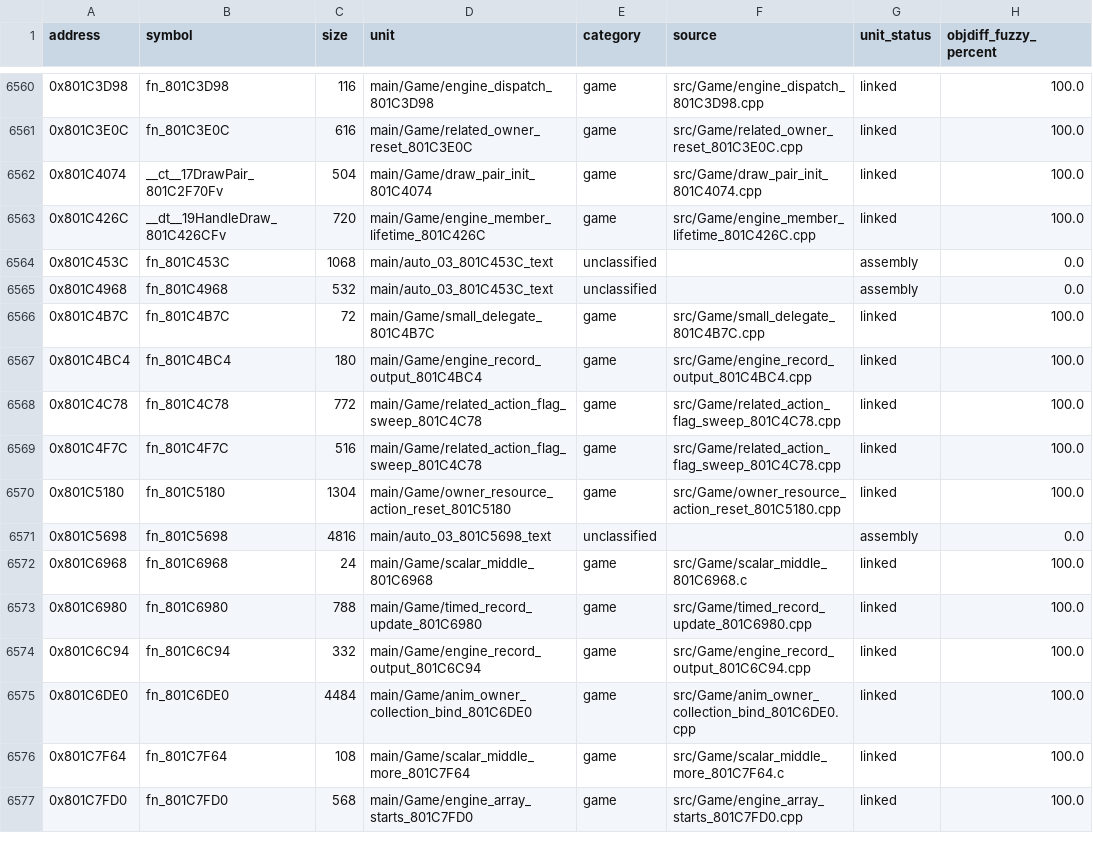
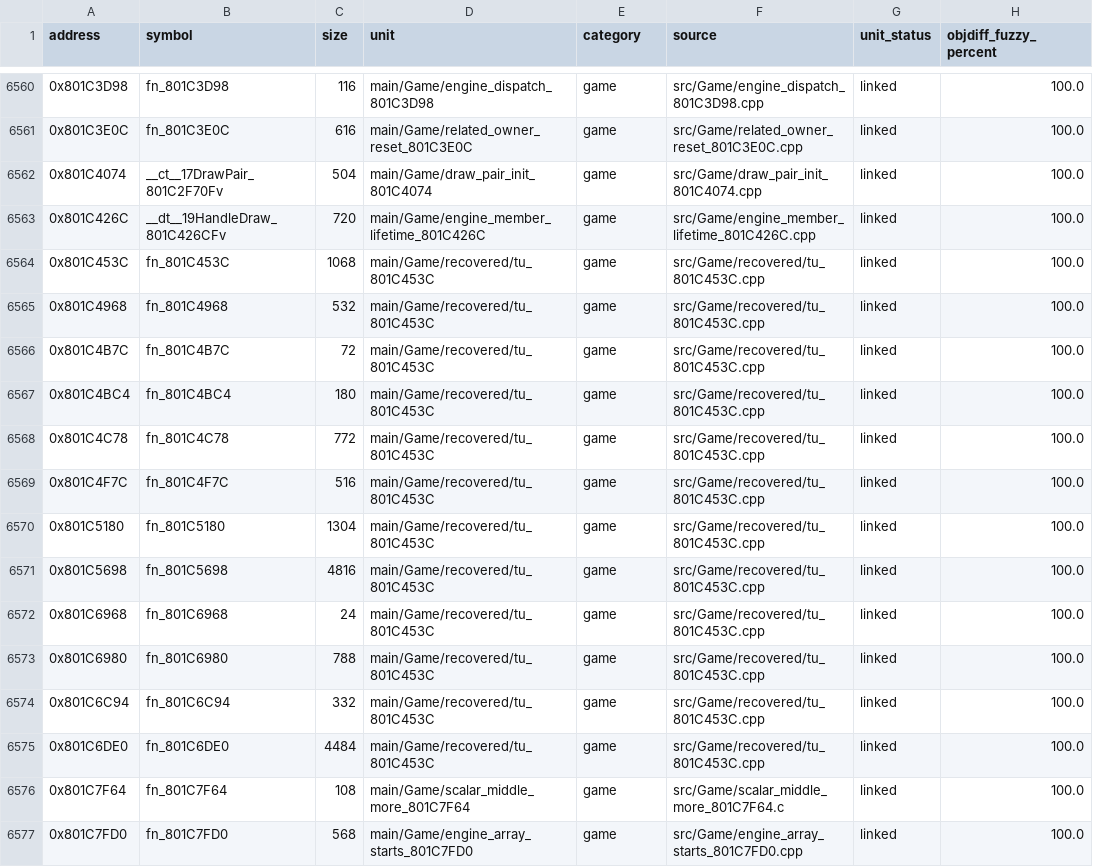
Before and after one commit to eigenstuffs/rotfd, a CSV file: progress/GSQE78-functions.csv, drawn as a sheet; only a part is shown, gaps mark what is left out.

```diff
--- a/progress/GSQE78-functions.csv
+++ b/progress/GSQE78-functions.csv
@@ -6563,14 +6563,14 @@ address,symbol,size,unit,category,source,unit_status,objdiff_fuzzy_percent
 0x801C426C,__dt__19HandleDraw_801C426CFv,720,main/Game/engine_member_lifetime_801C426C,game,src/Game/engine_member_lifetime_801C426C.cpp,linked,100.0
-0x801C453C,fn_801C453C,1068,main/auto_03_801C453C_text,unclassified,,assembly,0.0
-0x801C4968,fn_801C4968,532,main/auto_03_801C453C_text,unclassified,,assembly,0.0
-0x801C4B7C,fn_801C4B7C,72,main/Game/small_delegate_801C4B7C,game,src/Game/small_delegate_801C4B7C.cpp,linked,100.0
-0x801C4BC4,fn_801C4BC4,180,main/Game/engine_record_output_801C4BC4,game,src/Game/engine_record_output_801C4BC4.cpp,linked,100.0
-0x801C4C78,fn_801C4C78,772,main/Game/related_action_flag_sweep_801C4C78,game,src/Game/related_action_flag_sweep_801C4C78.cpp,linked,100.0
-0x801C4F7C,fn_801C4F7C,516,main/Game/related_action_flag_sweep_801C4C78,game,src/Game/related_action_flag_sweep_801C4C78.cpp,linked,100.0
-0x801C5180,fn_801C5180,1304,main/Game/owner_resource_action_reset_801C5180,game,src/Game/owner_resource_action_reset_801C5180.cpp,linked,100.0
-0x801C5698,fn_801C5698,4816,main/auto_03_801C5698_text,unclassified,,assembly,0.0
-0x801C6968,fn_801C6968,24,main/Game/scalar_middle_801C6968,game,src/Game/scalar_middle_801C6968.c,linked,100.0
-0x801C6980,fn_801C6980,788,main/Game/timed_record_update_801C6980,game,src/Game/timed_record_update_801C6980.cpp,linked,100.0
-0x801C6C94,fn_801C6C94,332,main/Game/engine_record_output_801C6C94,game,src/Game/engine_record_output_801C6C94.cpp,linked,100.0
-0x801C6DE0,fn_801C6DE0,4484,main/Game/anim_owner_collection_bind_801C6DE0,game,src/Game/anim_owner_collection_bind_801C6DE0.cpp,linked,100.0
+0x801C453C,fn_801C453C,1068,main/Game/recovered/tu_801C453C,game,src/Game/recovered/tu_801C453C.cpp,linked,100.0
+0x801C4968,fn_801C4968,532,main/Game/recovered/tu_801C453C,game,src/Game/recovered/tu_801C453C.cpp,linked,100.0
+0x801C4B7C,fn_801C4B7C,72,main/Game/recovered/tu_801C453C,game,src/Game/recovered/tu_801C453C.cpp,linked,100.0
+0x801C4BC4,fn_801C4BC4,180,main/Game/recovered/tu_801C453C,game,src/Game/recovered/tu_801C453C.cpp,linked,100.0
+0x801C4C78,fn_801C4C78,772,main/Game/recovered/tu_801C453C,game,src/Game/recovered/tu_801C453C.cpp,linked,100.0
+0x801C4F7C,fn_801C4F7C,516,main/Game/recovered/tu_801C453C,game,src/Game/recovered/tu_801C453C.cpp,linked,100.0
+0x801C5180,fn_801C5180,1304,main/Game/recovered/tu_801C453C,game,src/Game/recovered/tu_801C453C.cpp,linked,100.0
+0x801C5698,fn_801C5698,4816,main/Game/recovered/tu_801C453C,game,src/Game/recovered/tu_801C453C.cpp,linked,100.0
+0x801C6968,fn_801C6968,24,main/Game/recovered/tu_801C453C,game,src/Game/recovered/tu_801C453C.cpp,linked,100.0
+0x801C6980,fn_801C6980,788,main/Game/recovered/tu_801C453C,game,src/Game/recovered/tu_801C453C.cpp,linked,100.0
+0x801C6C94,fn_801C6C94,332,main/Game/recovered/tu_801C453C,game,src/Game/recovered/tu_801C453C.cpp,linked,100.0
+0x801C6DE0,fn_801C6DE0,4484,main/Game/recovered/tu_801C453C,game,src/Game/recovered/tu_801C453C.cpp,linked,100.0
 0x801C7F64,fn_801C7F64,108,main/Game/scalar_middle_more_801C7F64,game,src/Game/scalar_middle_more_801C7F64.c,linked,100.0
```
Also changed, not shown: 19 other files.
